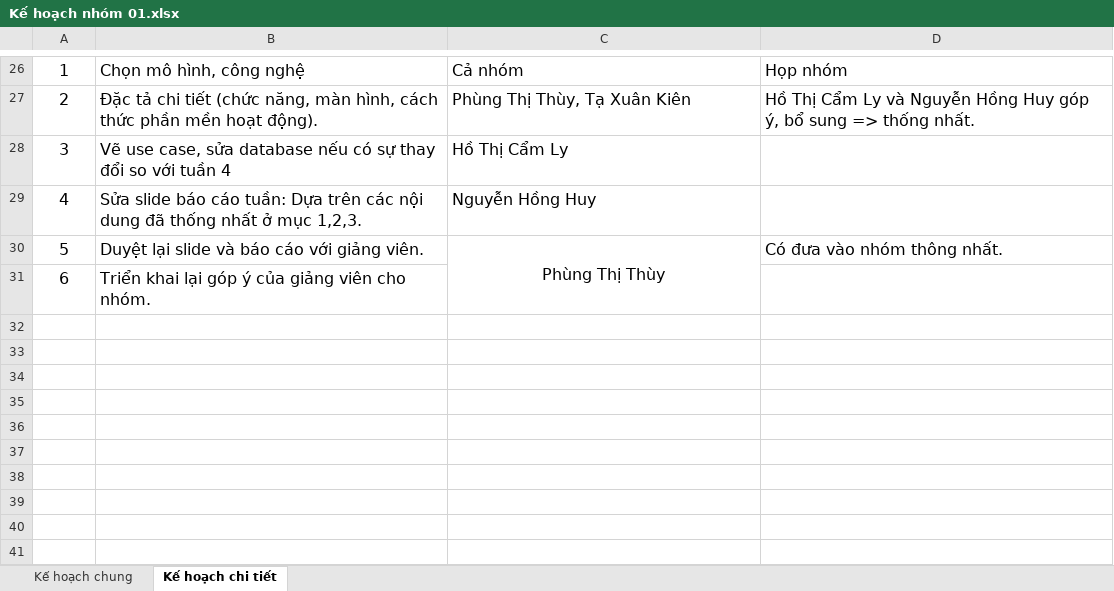
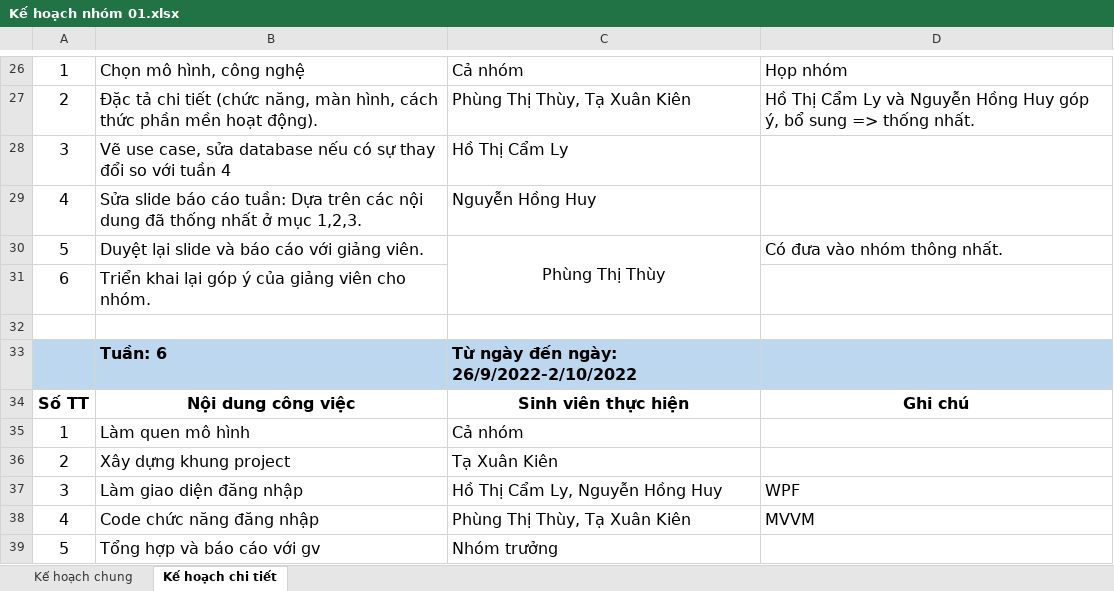
Before and after one commit to thuypt102/Practice-teamwork-01, an Excel workbook: Kế hoạch nhóm 01.xlsx, sheet Kế hoạch chi tiết, drawn as a sheet; only a part is shown, gaps mark what is left out; values as stored, in another font and other column widths than the file's, no borders; the diff names each change by its address in the sheet, - before the commit and + after, or states it on an @@ line.

Commit message:
Update Kế hoạch nhóm 01.xlsx

```diff
--- a/Kế hoạch nhóm 01.xlsx (sheet Kế hoạch chi tiết)
+++ b/Kế hoạch nhóm 01.xlsx (sheet Kế hoạch chi tiết)
+row 32: (empty)
+row 33:  | Tuần: 6 | Từ ngày đến ngày: 26/9/2022-2/10/2022
+row 34: Số TT | Nội dung công việc | Sinh viên thực hiện | Ghi chú
+row 35: 1 | Làm quen mô hình | Cả nhóm
+row 36: 2 | Xây dựng khung project | Tạ Xuân Kiên
+row 37: 3 | Làm giao diện đăng nhập | Hồ Thị Cẩm Ly, Nguyễn Hồng Huy | WPF
+row 38: 4 | Code chức năng đăng nhập | Phùng Thị Thùy, Tạ Xuân Kiên | MVVM
+row 39: 5 | Tổng hợp và báo cáo với gv | Nhóm trưởng
```
